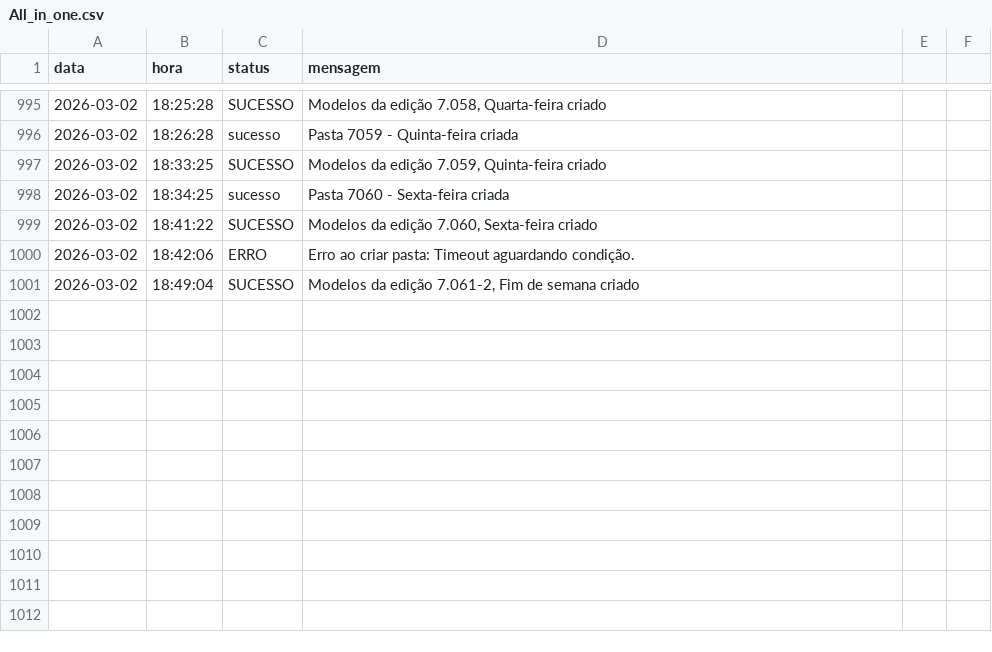
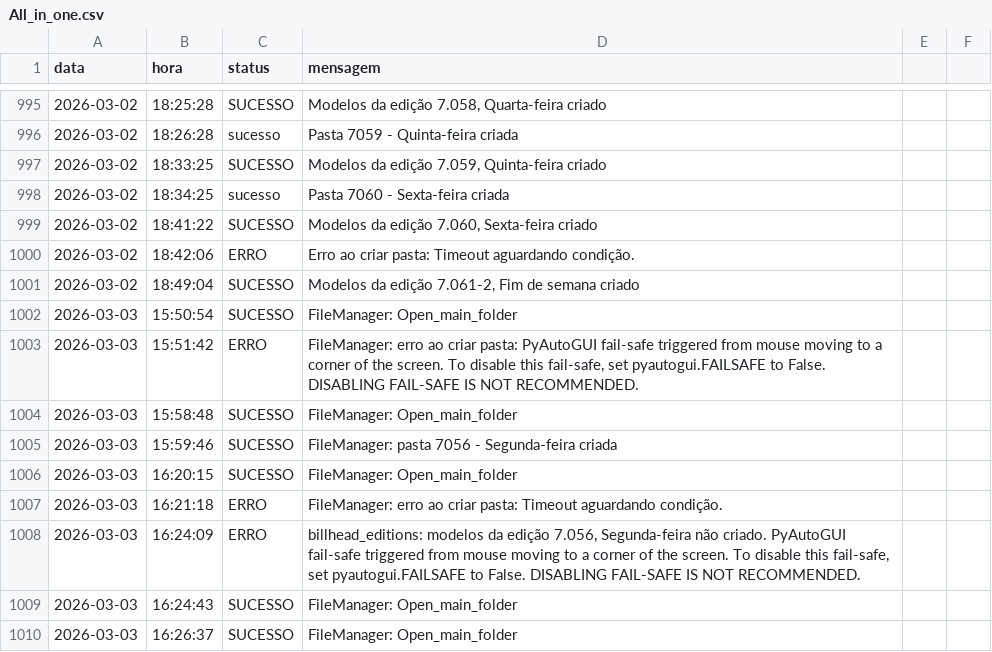
Before and after one commit to Krat-s/o_hoje_files, a CSV file: Global/Logs/All_in_one.csv, drawn as a sheet; only a part is shown, gaps mark what is left out; the diff names each change by its address in the sheet, - before the commit and + after, or states it on an @@ line.

```diff
--- a/Global/Logs/All_in_one.csv
+++ b/Global/Logs/All_in_one.csv
+row 1002: 2026-03-03 | 15:50:54 | SUCESSO | FileManager: Open_main_folder
+row 1003: 2026-03-03 | 15:51:42 | ERRO | FileManager: erro ao criar pasta: PyAutoGUI fail-safe triggered from mouse moving to a corner of the screen. To disable this fail-safe, set pyautogui.FAILSAFE to False. DISABLING FAIL-SAFE IS NOT RECOMMENDED.
+row 1004: 2026-03-03 | 15:58:48 | SUCESSO | FileManager: Open_main_folder
+row 1005: 2026-03-03 | 15:59:46 | SUCESSO | FileManager: pasta 7056 - Segunda-feira criada
+row 1006: 2026-03-03 | 16:20:15 | SUCESSO | FileManager: Open_main_folder
+row 1007: 2026-03-03 | 16:21:18 | ERRO | FileManager: erro ao criar pasta: Timeout aguardando condição.
+row 1008: 2026-03-03 | 16:24:09 | ERRO | billhead_editions: modelos da edição 7.056, Segunda-feira não criado. PyAutoGUI fail-safe triggered from mouse moving to a corner of the screen. To disable this fail-safe, set pyautogui.FAILSAFE to False. DISABLING FAIL-SAFE IS NOT RECOMMENDED.
+row 1009: 2026-03-03 | 16:24:43 | SUCESSO | FileManager: Open_main_folder
+row 1010: 2026-03-03 | 16:26:37 | SUCESSO | FileManager: Open_main_folder
```
Also changed, not shown: Global/Logs/FileManager.csv, Global/Logs/edition_info.csv, 5 other files.
